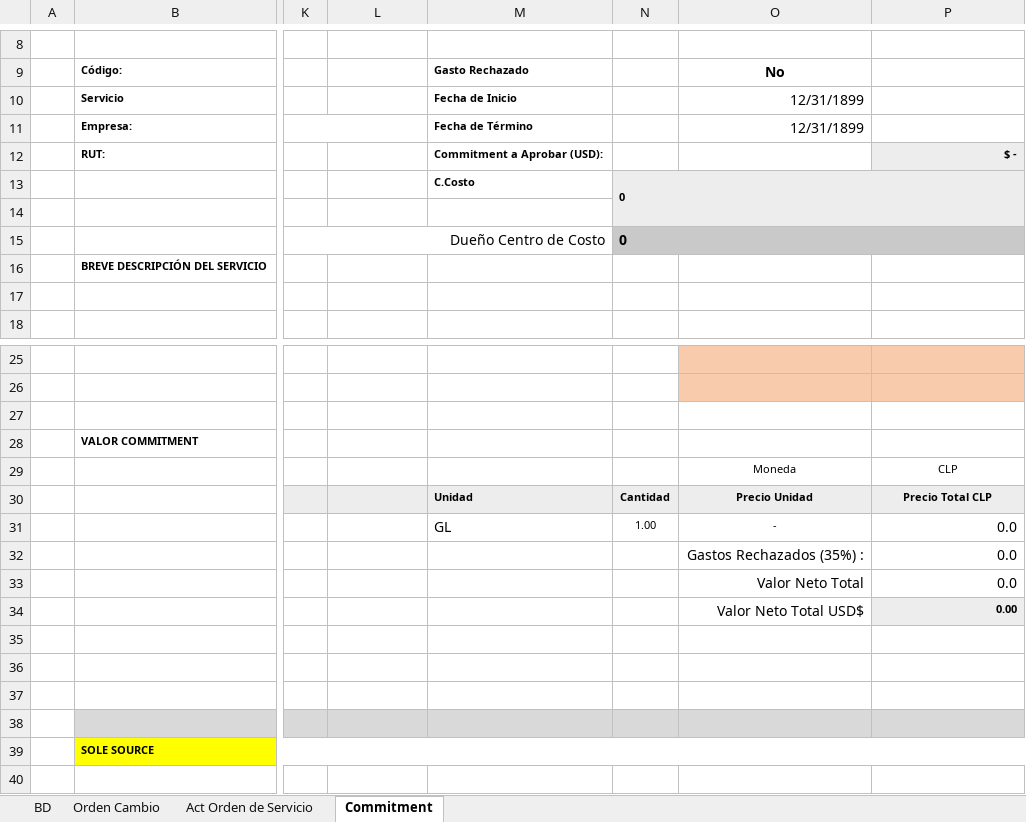
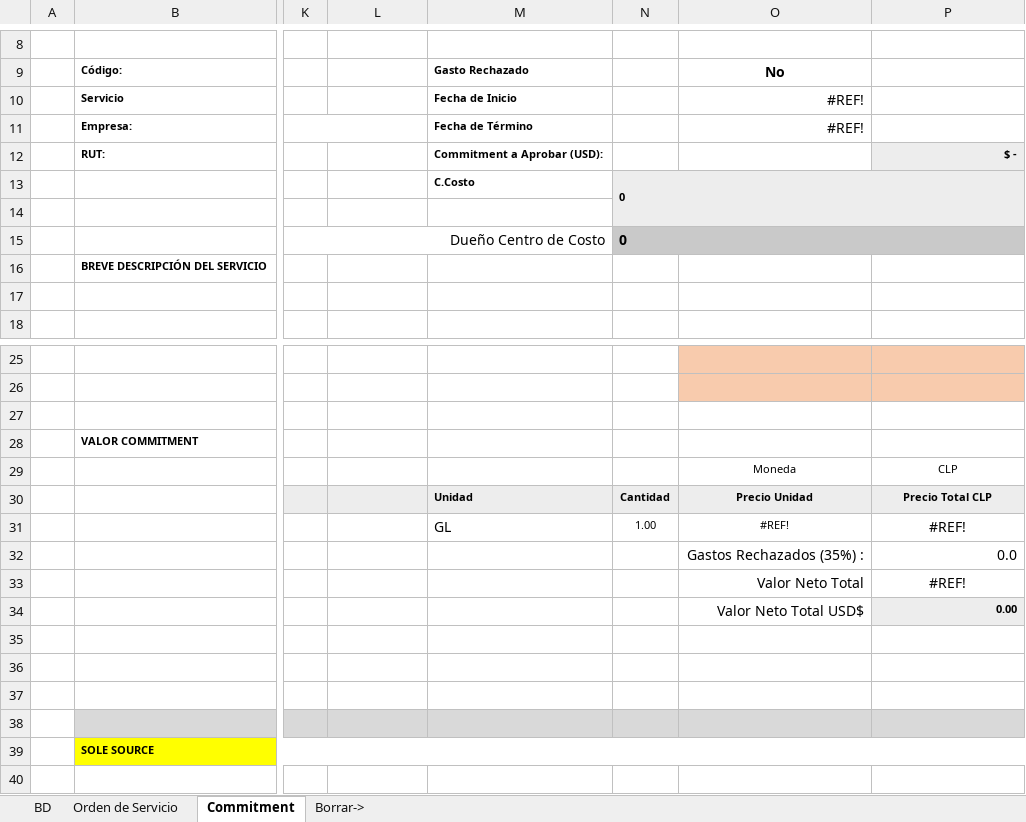
Before and after one commit to Ykharo/tutorial_P3_4, an Excel workbook: DatosOS_Cttos.xlsx, sheet Commitment, drawn as a sheet; only a part is shown, gaps mark what is left out; values as stored, in another font and other column widths than the file's, no borders; the diff names each change by its address in the sheet, - before the commit and + after, or states it on an @@ line.

```diff
--- a/DatosOS_Cttos.xlsx (sheet Commitment)
+++ b/DatosOS_Cttos.xlsx (sheet Commitment)
-sheet tab: Act Orden de Servicio
+sheet tab: Orden de Servicio
-sheet tab: Orden Cambio
+sheet tab: Borrar->
-O10:O11: 12/31/1899
+O10:O11: #REF!
-O31: -
+O31: #REF!
-P31: 0.0
+P31: #REF!
-P31 alignment: right
+P31 alignment: center
-P33: 0.0
+P33: #REF!
-P33 alignment: right
+P33 alignment: center
```
Also changed, not shown: sheet Orden de Servicio, sheet BD, formulas that keep their value, 8 other files.
